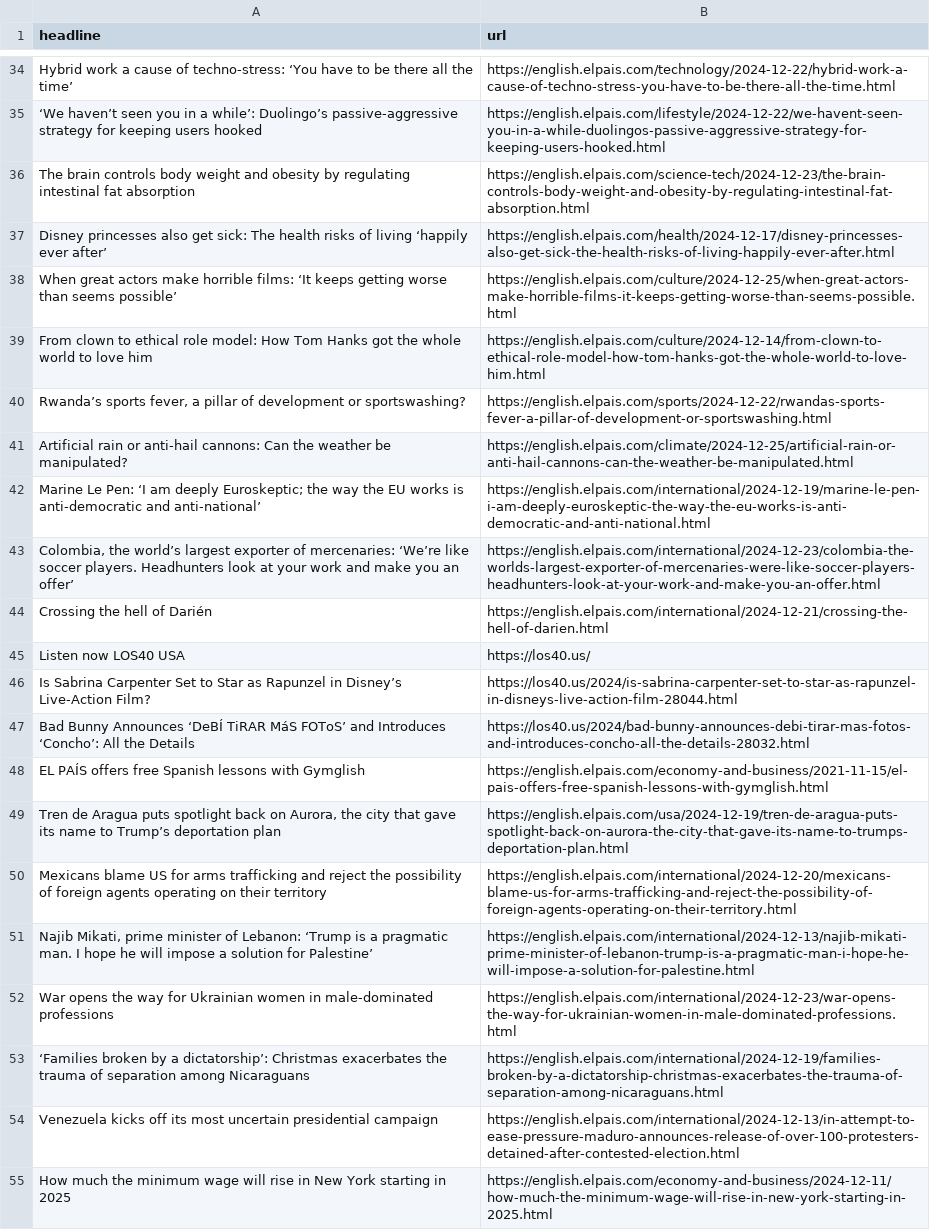
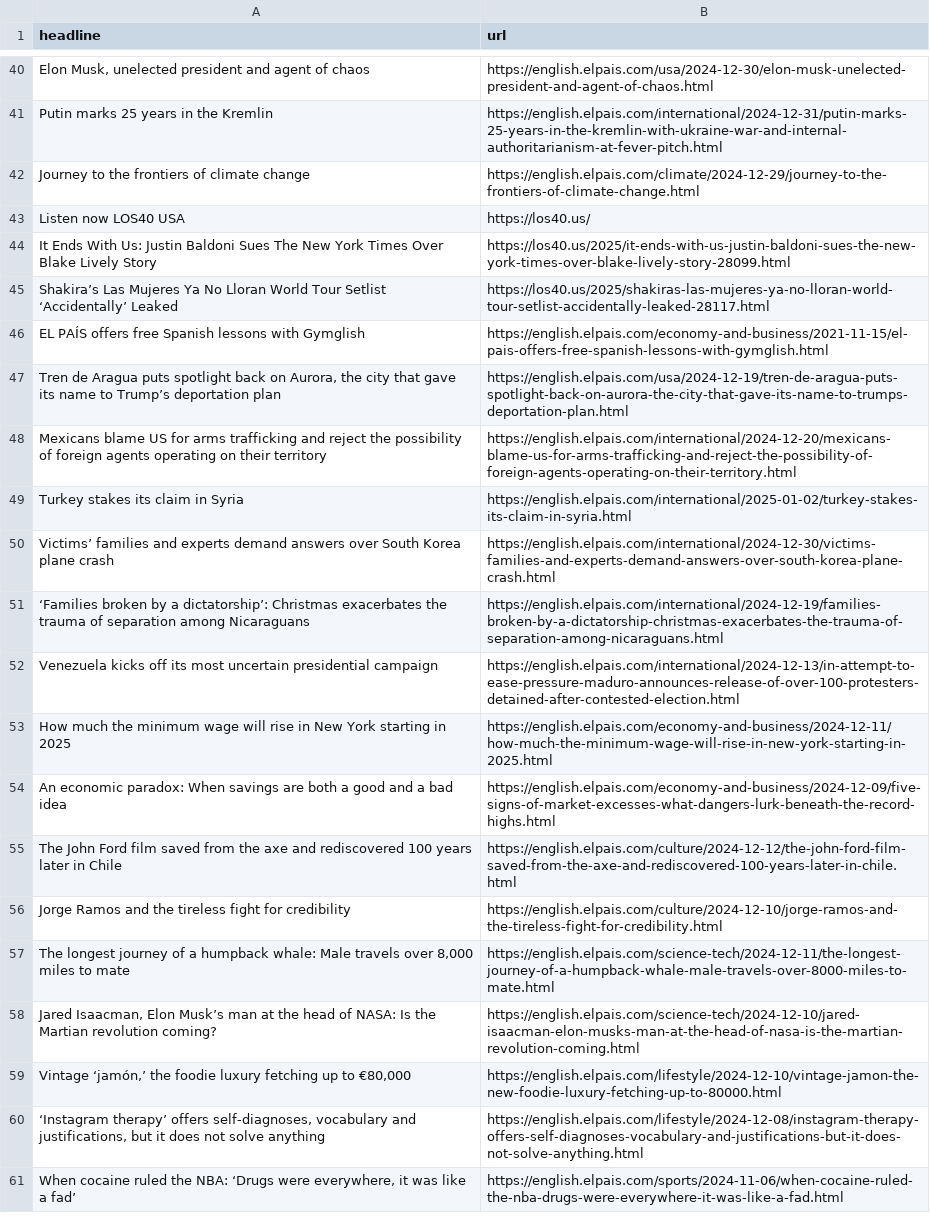
Before and after one commit to tomvaillant/auto-scraper, a CSV file: headlines.csv, drawn as a sheet; only a part is shown, gaps mark what is left out; the shorter side is filled out with more unchanged rows; removed rows and columns are numbered as before the commit, all else as after; the diff covers the shown part only; the diff names each change by its address in the sheet, - before the commit and + after, or states it on an @@ line.

```diff
--- a/headlines.csv
+++ b/headlines.csv
-row 34: Hybrid work a cause of techno-stress: ‘You have to be there all the time’ | https://english.elpais.com/technology/2024-12-22/hybrid-work-a-cause-of-techno-stress-you-have-to-be-there-all-the-time.html
-row 35: ‘We haven’t seen you in a while’: Duolingo’s passive-aggressive strategy for keeping users hooked | https://english.elpais.com/lifestyle/2024-12-22/we-havent-seen-you-in-a-while-duolingos-passive-aggressive-strategy-for-keeping-users-hooked.html
-row 36: The brain controls body weight and obesity by regulating intestinal fat absorption | https://english.elpais.com/science-tech/2024-12-23/the-brain-controls-body-weight-and-obesity-by-regulating-intestinal-fat-absorption.html
-row 37: Disney princesses also get sick: The health risks of living ‘happily ever after’ | https://english.elpais.com/health/2024-12-17/disney-princesses-also-get-sick-the-health-risks-of-living-happily-ever-after.html
-row 38: When great actors make horrible films: ‘It keeps getting worse than seems possible’ | https://english.elpais.com/culture/2024-12-25/when-great-actors-make-horrible-films-it-keeps-getting-worse-than-seems-possible.html
-row 39: From clown to ethical role model: How Tom Hanks got the whole world to love him | https://english.elpais.com/culture/2024-12-14/from-clown-to-ethical-role-model-how-tom-hanks-got-the-whole-world-to-love-him.html
-row 40: Rwanda’s sports fever, a pillar of development or sportswashing? | https://english.elpais.com/sports/2024-12-22/rwandas-sports-fever-a-pillar-of-development-or-sportswashing.html
-row 41: Artificial rain or anti-hail cannons: Can the weather be manipulated? | https://english.elpais.com/climate/2024-12-25/artificial-rain-or-anti-hail-cannons-can-the-weather-be-manipulated.html
-row 42: Marine Le Pen: ‘I am deeply Euroskeptic; the way the EU works is anti-democratic and anti-national’ | https://english.elpais.com/international/2024-12-19/marine-le-pen-i-am-deeply-euroskeptic-the-way-the-eu-works-is-anti-democratic-and-anti-national.html
-row 43: Colombia, the world’s largest exporter of mercenaries: ‘We’re like soccer players. Headhunters look at your work and make you an offer’ | https://english.elpais.com/international/2024-12-23/colombia-the-worlds-largest-exporter-of-mercenaries-were-like-soccer-players-headhunters-look-at-your-work-and-make-you-an-offer.html
-row 44: Crossing the hell of Darién | https://english.elpais.com/international/2024-12-21/crossing-the-hell-of-darien.html
+row 40: Elon Musk, unelected president and agent of chaos | https://english.elpais.com/usa/2024-12-30/elon-musk-unelected-president-and-agent-of-chaos.html
+row 41: Putin marks 25 years in the Kremlin | https://english.elpais.com/international/2024-12-31/putin-marks-25-years-in-the-kremlin-with-ukraine-war-and-internal-authoritarianism-at-fever-pitch.html
+row 42: Journey to the frontiers of climate change | https://english.elpais.com/climate/2024-12-29/journey-to-the-frontiers-of-climate-change.html
-row 46: Is Sabrina Carpenter Set to Star as Rapunzel in Disney’s Live-Action Film? | https://los40.us/2024/is-sabrina-carpenter-set-to-star-as-rapunzel-in-disneys-live-action-film-28044.html
-row 47: Bad Bunny Announces ‘DeBÍ TiRAR MáS FOToS’ and Introduces ‘Concho’: All the Details | https://los40.us/2024/bad-bunny-announces-debi-tirar-mas-fotos-and-introduces-concho-all-the-details-28032.html
+row 44: It Ends With Us: Justin Baldoni Sues The New York Times Over Blake Lively Story | https://los40.us/2025/it-ends-with-us-justin-baldoni-sues-the-new-york-times-over-blake-lively-story-28099.html
+row 45: Shakira’s Las Mujeres Ya No Lloran World Tour Setlist ‘Accidentally’ Leaked | https://los40.us/2025/shakiras-las-mujeres-ya-no-lloran-world-tour-setlist-accidentally-leaked-28117.html
-row 51: Najib Mikati, prime minister of Lebanon: ‘Trump is a pragmatic man. I hope he will impose a solution for Palestine’ | https://english.elpais.com/international/2024-12-13/najib-mikati-prime-minister-of-lebanon-trump-is-a-pragmatic-man-i-hope-he-will-impose-a-solution-for-palestine.html
-row 52: War opens the way for Ukrainian women in male-dominated professions | https://english.elpais.com/international/2024-12-23/war-opens-the-way-for-ukrainian-women-in-male-dominated-professions.html
+row 49: Turkey stakes its claim in Syria | https://english.elpais.com/international/2025-01-02/turkey-stakes-its-claim-in-syria.html
+row 50: Victims’ families and experts demand answers over South Korea plane crash | https://english.elpais.com/international/2024-12-30/victims-families-and-experts-demand-answers-over-south-korea-plane-crash.html
```
Also changed, not shown: 34 added rows, 28 removed rows and 3 moved rows elsewhere in this file.
